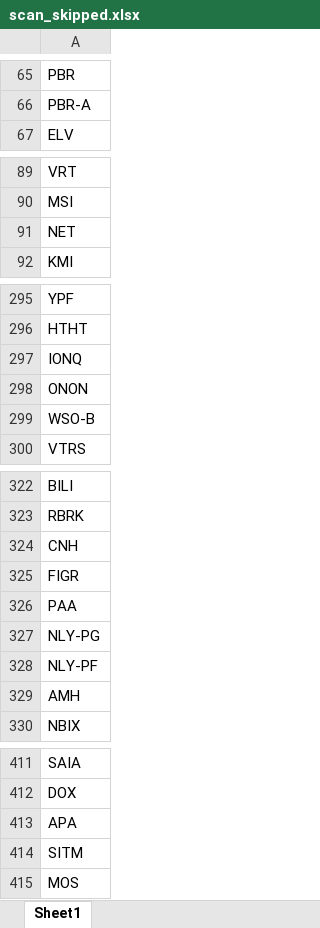
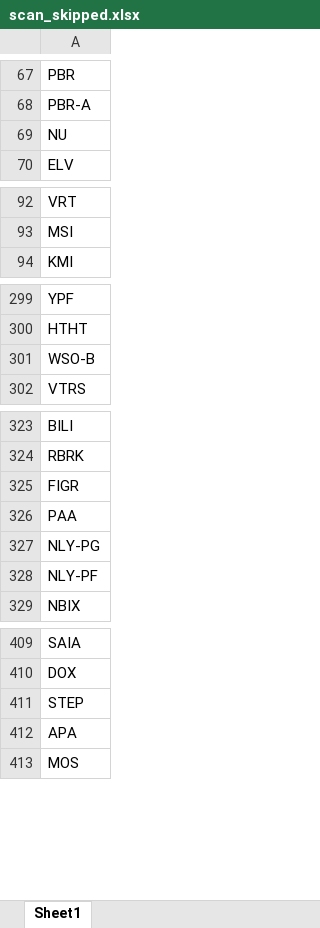
Before and after one commit to fbali10-ux/ABD_ikili_dip, an Excel workbook: scan_skipped.xlsx, sheet Sheet1, drawn as a sheet; only a part is shown, gaps mark what is left out; values as stored, in another font and other column widths than the file's, no borders; removed rows and columns are numbered as before the commit, all else as after; the diff covers the shown part only; the diff names each change by its address in the sheet, - before the commit and + after, or states it on an @@ line.

```diff
--- a/scan_skipped.xlsx (sheet Sheet1)
+++ b/scan_skipped.xlsx (sheet Sheet1)
+row 69: NU
-row 91: NET
-row 297: IONQ
-row 298: ONON
-row 324: CNH
-row 329: AMH
+row 411: STEP
-row 414: SITM
```
Also changed, not shown: 10 added rows and 9 removed rows elsewhere in this sheet, dip_yakalama_daily_120dip_rebound_sonuclar.xlsx, 1 other file.
